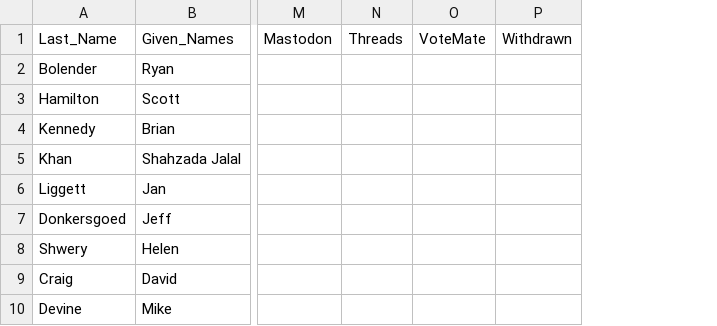
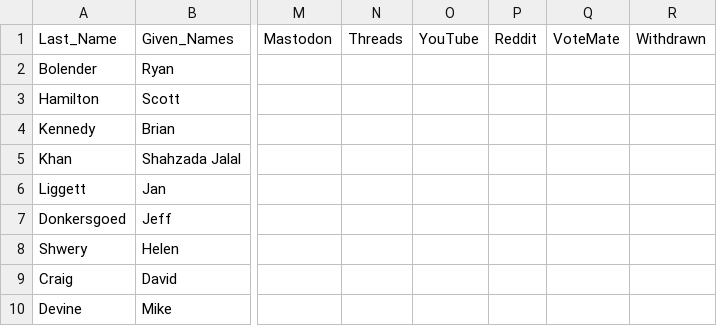
Before and after one commit to CivicTechWR/WRVotesPlaceholder, a CSV file: docs/_data/sync/nominees.csv, drawn as a sheet; only a part is shown, gaps mark what is left out; the diff names each change by its address in the sheet, - before the commit and + after, or states it on an @@ line.

Commit message:
Auto-commit: updated nominees.csv from Google Docs

```diff
--- a/docs/_data/sync/nominees.csv
+++ b/docs/_data/sync/nominees.csv
+column O, row 1: YouTube
+column P, row 1: Reddit
```
